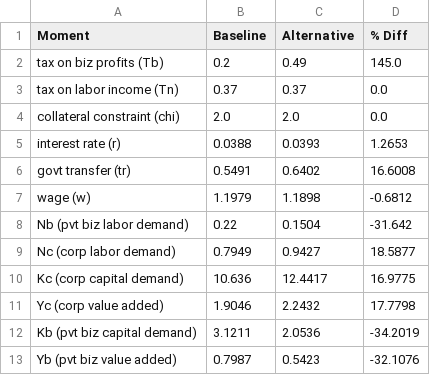
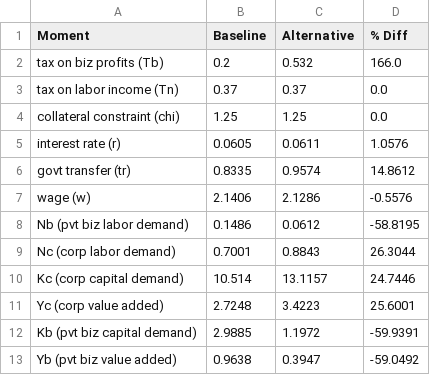
Before and after one commit to apb-umn/BEM, a CSV file: moments_comparison_elasticity.csv, drawn as a sheet; only a part is shown; the diff covers the shown part only.

```diff
--- a/moments_comparison_elasticity.csv
+++ b/moments_comparison_elasticity.csv
@@ -1,13 +1,13 @@
 Moment,Baseline,Alternative,% Diff
-tax on biz profits (Tb),0.2,0.49,145.0
+tax on biz profits (Tb),0.2,0.532,166.0
 tax on labor income (Tn),0.37,0.37,0.0
-collateral constraint (chi),2.0,2.0,0.0
-interest rate (r),0.0388,0.0393,1.2653
-govt transfer (tr),0.5491,0.6402,16.6008
-wage (w),1.1979,1.1898,-0.6812
-Nb (pvt biz labor demand),0.22,0.1504,-31.642
-Nc (corp labor demand),0.7949,0.9427,18.5877
-Kc (corp capital demand),10.636,12.4417,16.9775
-Yc (corp value added),1.9046,2.2432,17.7798
-Kb (pvt biz capital demand),3.1211,2.0536,-34.2019
-Yb (pvt biz value added),0.7987,0.5423,-32.1076
+collateral constraint (chi),1.25,1.25,0.0
+interest rate (r),0.0605,0.0611,1.0576
+govt transfer (tr),0.8335,0.9574,14.8612
+wage (w),2.1406,2.1286,-0.5576
+Nb (pvt biz labor demand),0.1486,0.0612,-58.8195
+Nc (corp labor demand),0.7001,0.8843,26.3044
+Kc (corp capital demand),10.514,13.1157,24.7446
+Yc (corp value added),2.7248,3.4223,25.6001
+Kb (pvt biz capital demand),2.9885,1.1972,-59.9391
+Yb (pvt biz value added),0.9638,0.3947,-59.0492
```
Also changed, not shown: 125 edited cells elsewhere in this file, Parametershighrisk.csv, SSmomentshighrisk.csv, 7 other files.
